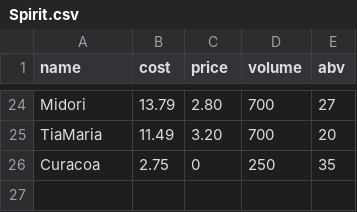
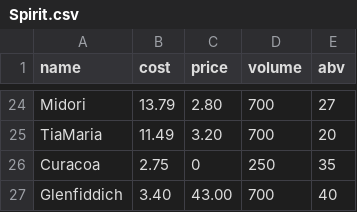
Before and after one commit to KnightBlue14/MakeCocktail, a CSV file: Spirit.csv, drawn as a sheet; only a part is shown, gaps mark what is left out; the diff names each change by its address in the sheet, - before the commit and + after, or states it on an @@ line.

```diff
--- a/Spirit.csv
+++ b/Spirit.csv
+row 27: Glenfiddich | 3.40 | 43.00 | 700 | 40
```
Also changed, not shown: Mix.csv, 5 other files.
